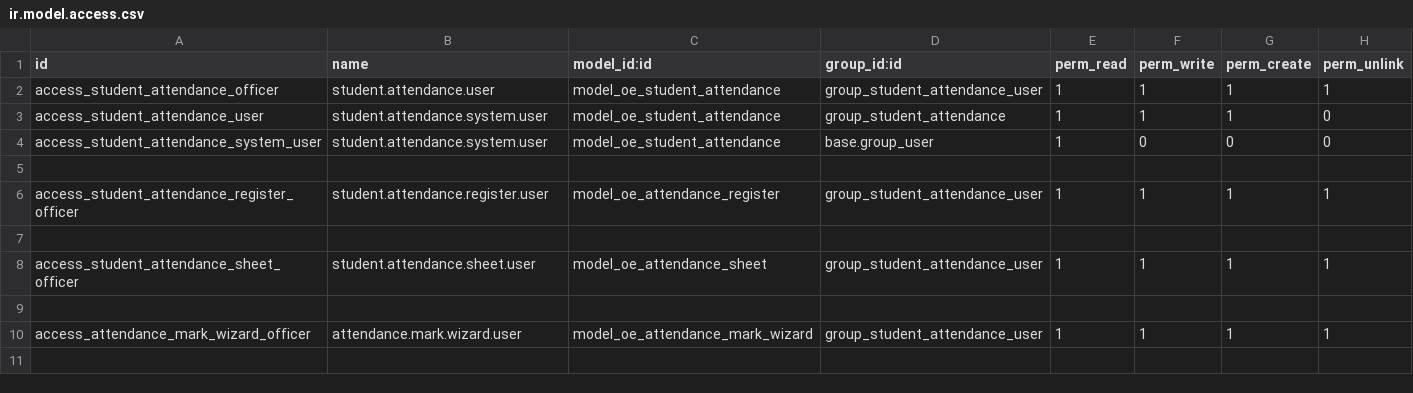
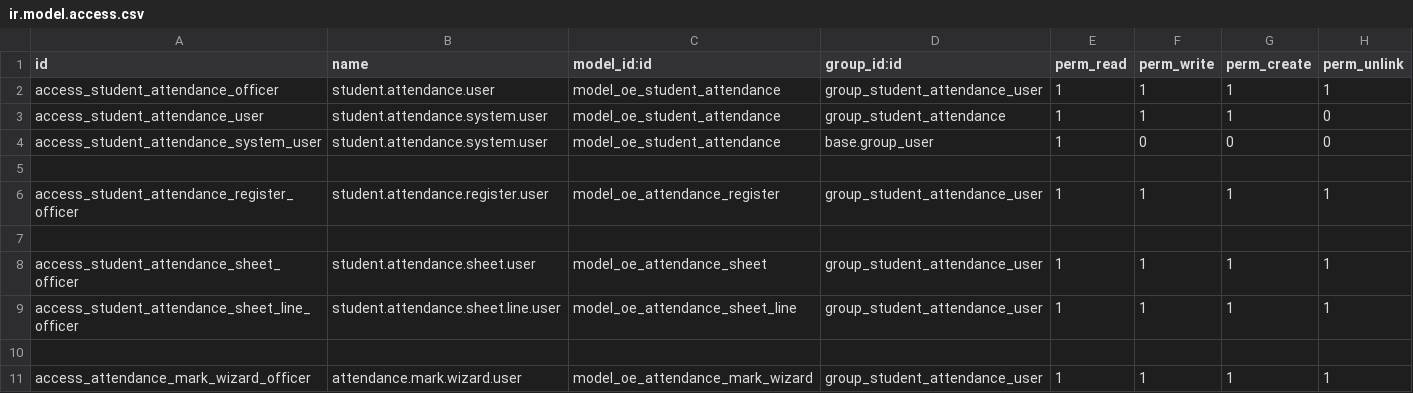
Before and after one commit to farhanrashad/gipli, a CSV file: de_school_attendance/security/ir.model.access.csv, drawn as a sheet; the diff names each change by its address in the sheet, - before the commit and + after, or states it on an @@ line.

Commit message:
update attendance

```diff
--- a/de_school_attendance/security/ir.model.access.csv
+++ b/de_school_attendance/security/ir.model.access.csv
+row 9: access_student_attendance_sheet_line_officer | student.attendance.sheet.line.user | model_oe_attendance_sheet_line | group_student_attendance_user | 1 | 1 | 1 | 1
```
Also changed, not shown: 5 other files.
